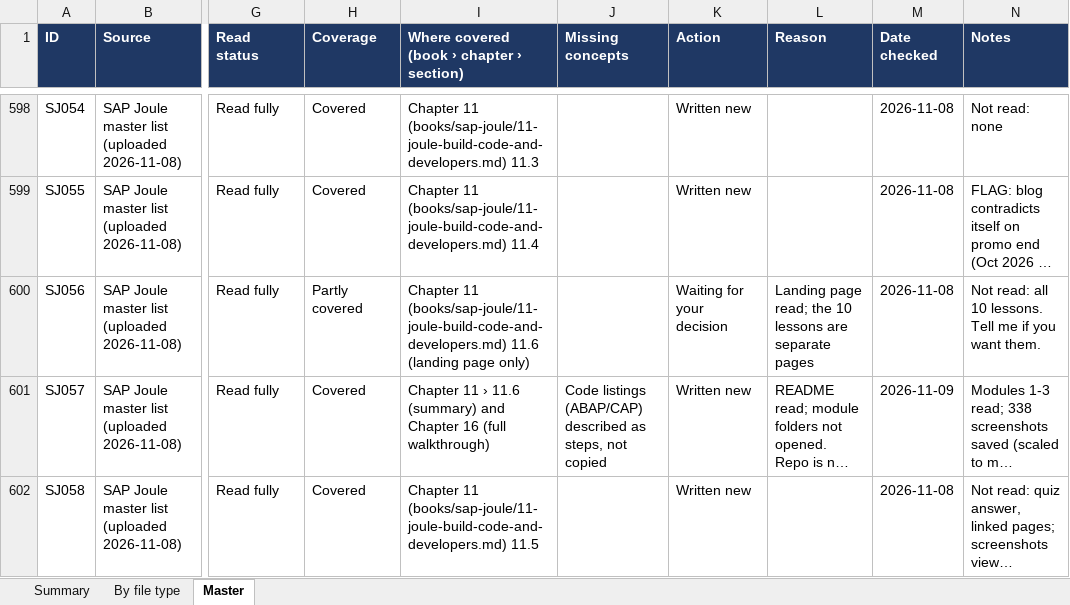
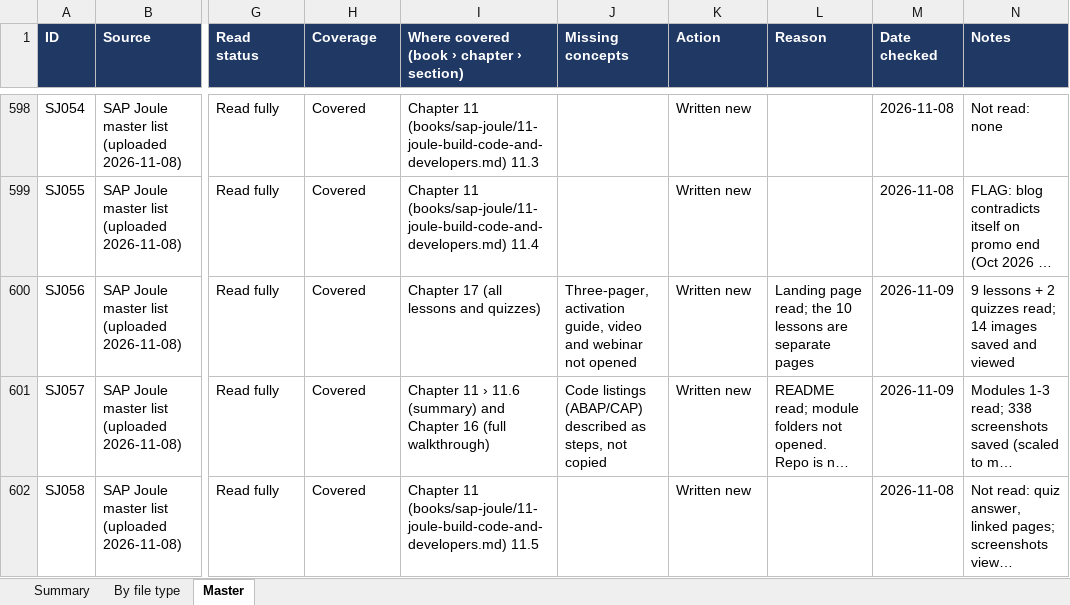
Before and after one commit to kiaanwankhede/MyNotes, an Excel workbook: master/master.xlsx, sheet Master, drawn as a sheet; only a part is shown, gaps mark what is left out; long unchanged cells end in …; values as stored, in another font and other column widths than the file's, no borders; charts and pictures not drawn; the diff names each change by its address in the sheet, - before the commit and + after, or states it on an @@ line.

```diff
--- a/master/master.xlsx (sheet Master)
+++ b/master/master.xlsx (sheet Master)
-H600 (Coverage): Partly covered
+H600 (Coverage): Covered
-I600: Chapter 11 (books/sap-joule/11-joule-build-code-and-developers.md) 11.6 (landing page only)
+I600: Chapter 17 (all lessons and quizzes)
-J600 (Missing concepts): (empty)
+J600 (Missing concepts): Three-pager, activation guide, video and webinar not opened
-K600 (Action): Waiting for your decision
+K600 (Action): Written new
-M600 (Date checked): 2026-11-08
+M600 (Date checked): 2026-11-09
-N600 (Notes): Not read: all 10 lessons. Tell me if you want them.
+N600 (Notes): 9 lessons + 2 quizzes read; 14 images saved and viewed
```
Also changed, not shown: sheet By file type, sheet Summary, 18 other files.
